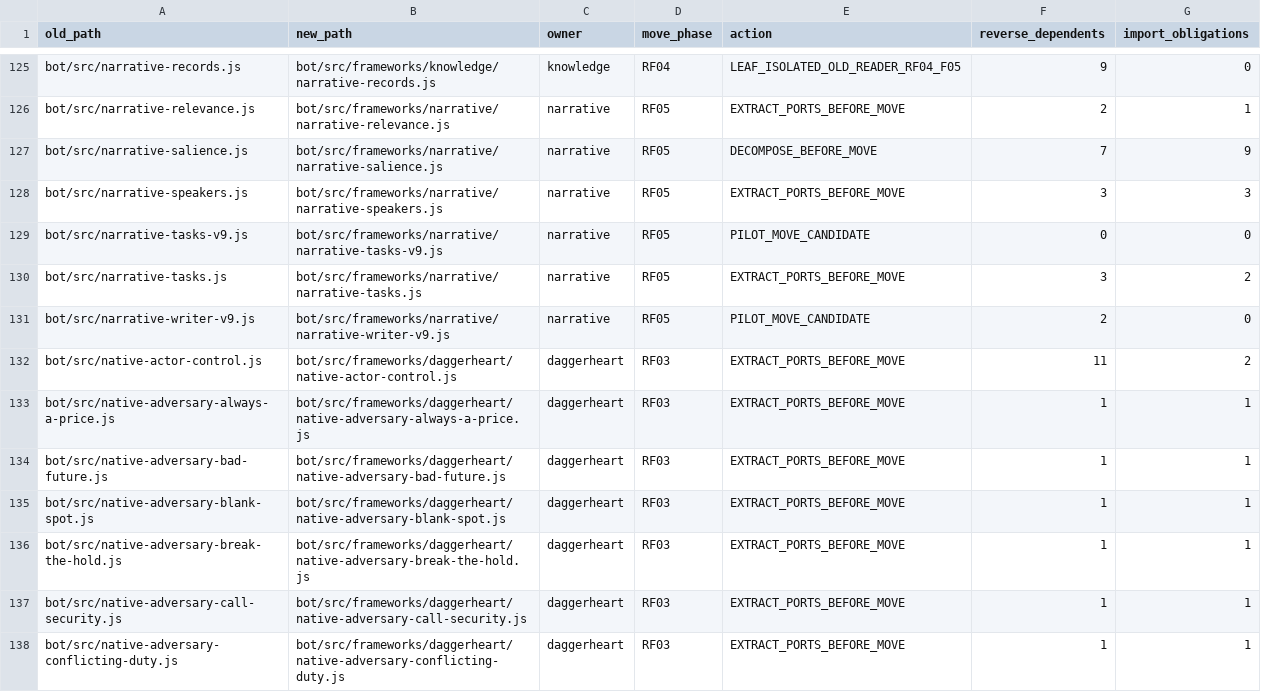
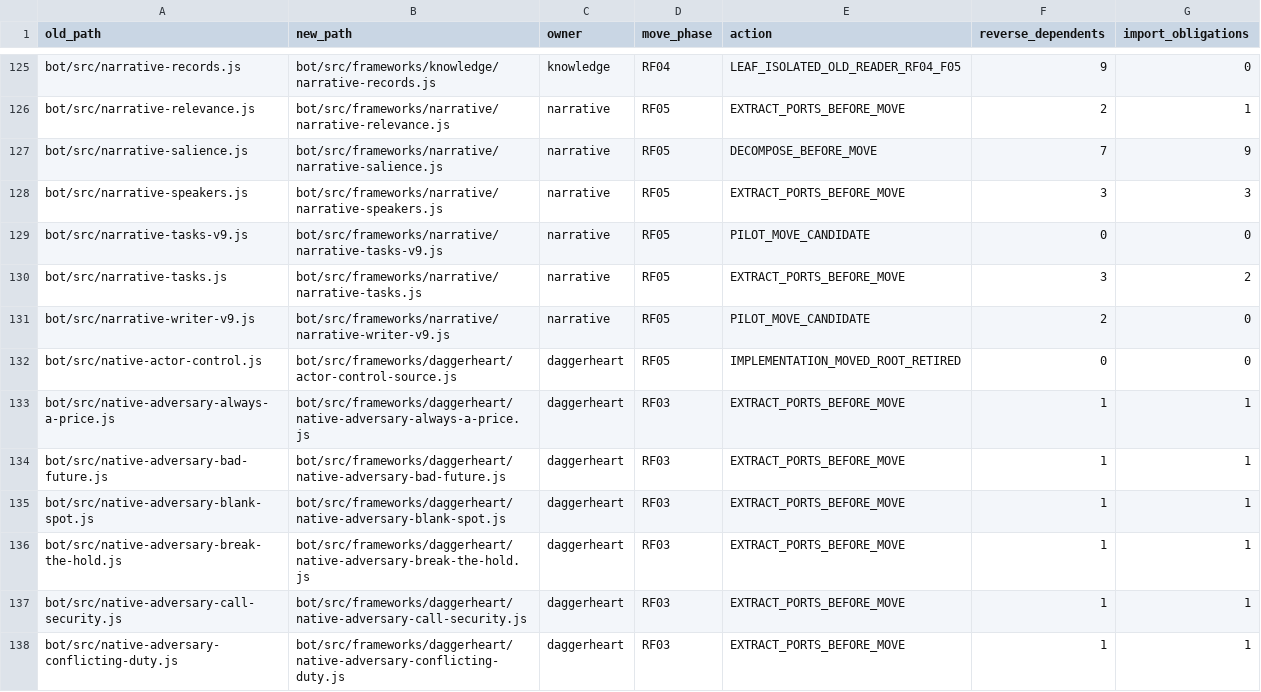
Before and after one commit to KeshireTheChaotic/Veiled_City, a CSV file: docs/Implementation_Plans/Framework_Refactor/SOURCE_RELOCATION_CROSSWALK.csv, drawn as a sheet; only a part is shown, gaps mark what is left out.

Commit message:
RF05 F05 C109 retire original actor classifier facade

```diff
--- a/docs/Implementation_Plans/Framework_Refactor/SOURCE_RELOCATION_CROSSWALK.csv
+++ b/docs/Implementation_Plans/Framework_Refactor/SOURCE_RELOCATION_CROSSWALK.csv
@@ -131,3 +131,3 @@ old_path,new_path,owner,move_phase,action,reverse_dependents,import_obligations
 "bot/src/narrative-writer-v9.js","bot/src/frameworks/narrative/narrative-writer-v9.js","narrative","RF05","PILOT_MOVE_CANDIDATE","2","0"
-"bot/src/native-actor-control.js","bot/src/frameworks/daggerheart/native-actor-control.js","daggerheart","RF03","EXTRACT_PORTS_BEFORE_MOVE","11","2"
+"bot/src/native-actor-control.js","bot/src/frameworks/daggerheart/actor-control-source.js","daggerheart","RF05","IMPLEMENTATION_MOVED_ROOT_RETIRED","0","0"
 "bot/src/native-adversary-always-a-price.js","bot/src/frameworks/daggerheart/native-adversary-always-a-price.js","daggerheart","RF03","EXTRACT_PORTS_BEFORE_MOVE","1","1"
```
Also changed, not shown: 18 other files.
